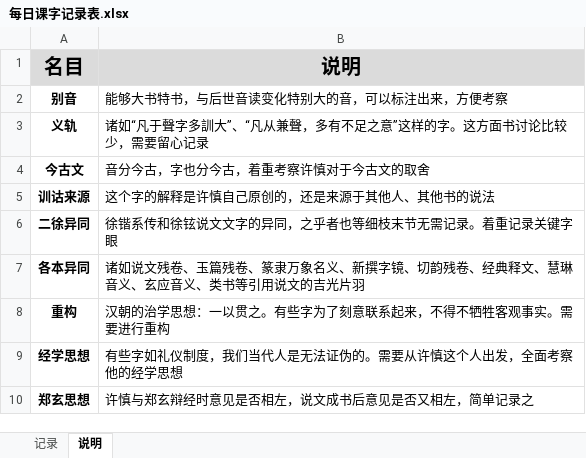
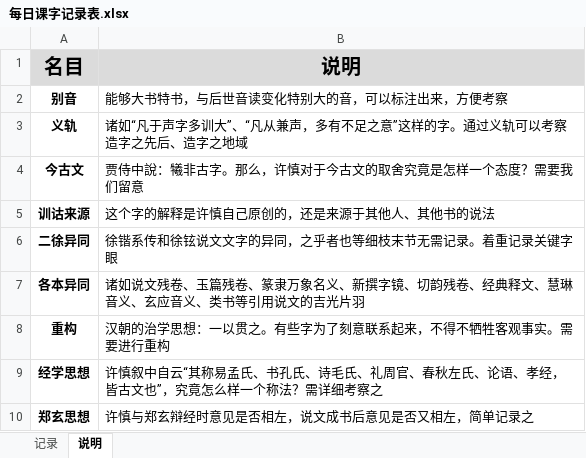
Before and after one commit to lagrange-landada/shuowen, an Excel workbook: 每日课字记录表.xlsx, sheet 说明, drawn as a sheet; values as stored, in another font and other column widths than the file's, no borders; the diff names each change by its address in the sheet, - before the commit and + after, or states it on an @@ line.

```diff
--- a/每日课字记录表.xlsx (sheet 说明)
+++ b/每日课字记录表.xlsx (sheet 说明)
-B3 (说明): …如“凡于聲字多訓大”、“凡从兼聲，多有不足之意”这样的字。这方面书讨论比较少，需要留心记录
+B3 (说明): …如“凡于声字多训大”、“凡从兼声，多有不足之意”这样的字。通过义轨可以考察造字之先后、造字之地域
-B4 (说明): 音分今古，字也分今古，着重考察许慎对于今古文的取舍
+B4 (说明): 贾侍中說：犧非古字。那么，许慎对于今古文的取舍究竟是怎样一个态度？需要我们留意
-B9 (说明): 有些字如礼仪制度，我们当代人是无法证伪的。需要从许慎这个人出发，全面考察他的经学思想
+B9 (说明): 许慎叙中自云“其称易孟氏、书孔氏、诗毛氏、礼周官、春秋左氏、论语、孝经，皆古文也”，究竟怎么样一个称法？需详细考察之
```
Also changed, not shown: sheet 记录, 2 other files.
